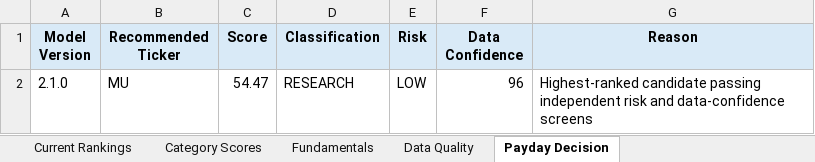
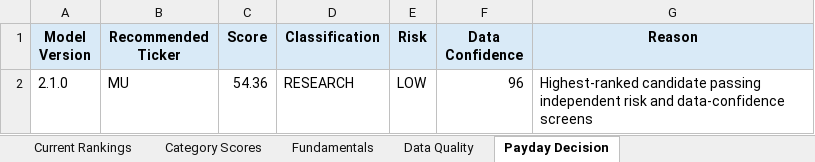
Before and after one commit to Grzesiak33/Version-2-Stock-Investment-Model, an Excel workbook: reports/investment_dashboard.xlsx, sheet Payday Decision, drawn as a sheet; values as stored, in another font and other column widths than the file's, no borders; the diff names each change by its address in the sheet, - before the commit and + after, or states it on an @@ line.

```diff
--- a/reports/investment_dashboard.xlsx (sheet Payday Decision)
+++ b/reports/investment_dashboard.xlsx (sheet Payday Decision)
-C2 (Score): 54.47
+C2 (Score): 54.36
```
Also changed, not shown: sheet Fundamentals, sheet Category Scores, sheet Current Rankings, sheet Data Quality, 32 other files.
